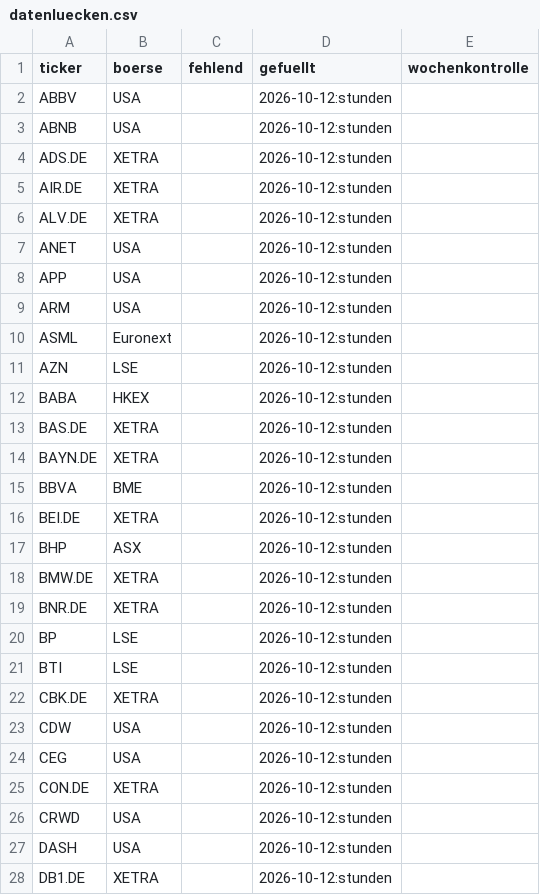
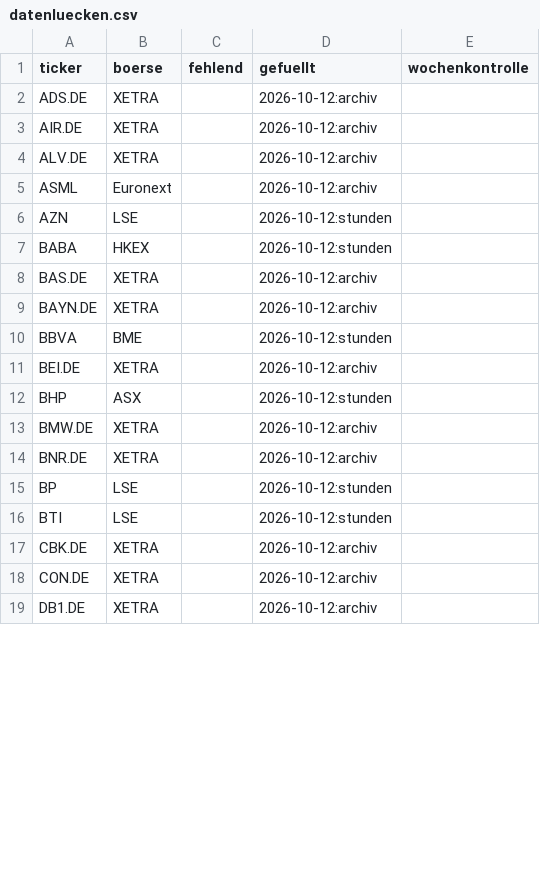
Before and after one commit to hahnpeterph-pixel/boersen-screening, a CSV file: docs/datenluecken.csv, drawn as a sheet; only a part is shown; the diff covers the shown part only.

```diff
--- a/docs/datenluecken.csv
+++ b/docs/datenluecken.csv
@@ -1,28 +1,19 @@
 ticker,boerse,fehlend,gefuellt,wochenkontrolle
-ABBV,USA,,2026-10-12:stunden,
-ABNB,USA,,2026-10-12:stunden,
-ADS.DE,XETRA,,2026-10-12:stunden,
-AIR.DE,XETRA,,2026-10-12:stunden,
-ALV.DE,XETRA,,2026-10-12:stunden,
-ANET,USA,,2026-10-12:stunden,
-APP,USA,,2026-10-12:stunden,
-ARM,USA,,2026-10-12:stunden,
-ASML,Euronext,,2026-10-12:stunden,
+ADS.DE,XETRA,,2026-10-12:archiv,
+AIR.DE,XETRA,,2026-10-12:archiv,
+ALV.DE,XETRA,,2026-10-12:archiv,
+ASML,Euronext,,2026-10-12:archiv,
 AZN,LSE,,2026-10-12:stunden,
 BABA,HKEX,,2026-10-12:stunden,
-BAS.DE,XETRA,,2026-10-12:stunden,
-BAYN.DE,XETRA,,2026-10-12:stunden,
+BAS.DE,XETRA,,2026-10-12:archiv,
+BAYN.DE,XETRA,,2026-10-12:archiv,
 BBVA,BME,,2026-10-12:stunden,
-BEI.DE,XETRA,,2026-10-12:stunden,
+BEI.DE,XETRA,,2026-10-12:archiv,
 BHP,ASX,,2026-10-12:stunden,
-BMW.DE,XETRA,,2026-10-12:stunden,
-BNR.DE,XETRA,,2026-10-12:stunden,
+BMW.DE,XETRA,,2026-10-12:archiv,
+BNR.DE,XETRA,,2026-10-12:archiv,
 BP,LSE,,2026-10-12:stunden,
 BTI,LSE,,2026-10-12:stunden,
-CBK.DE,XETRA,,2026-10-12:stunden,
-CDW,USA,,2026-10-12:stunden,
-CEG,USA,,2026-10-12:stunden,
-CON.DE,XETRA,,2026-10-12:stunden,
-CRWD,USA,,2026-10-12:stunden,
-DASH,USA,,2026-10-12:stunden,
-DB1.DE,XETRA,,2026-10-12:stunden,
+CBK.DE,XETRA,,2026-10-12:archiv,
+CON.DE,XETRA,,2026-10-12:archiv,
+DB1.DE,XETRA,,2026-10-12:archiv,
```
Also changed, not shown: 28 removed rows and 28 edited cells elsewhere in this file, docs/analysten.csv, docs/heute.csv, 22 other files.
